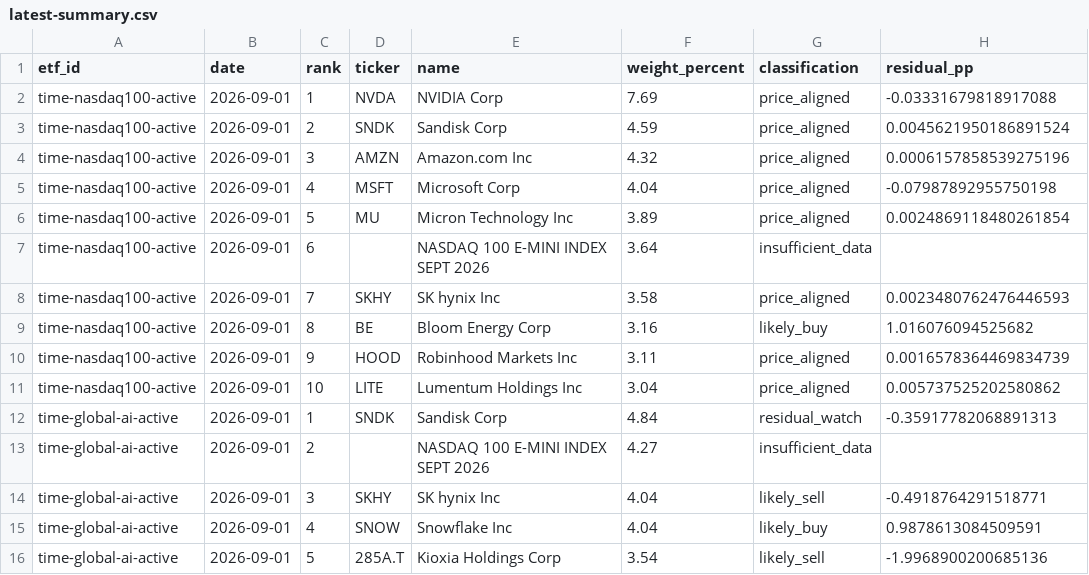
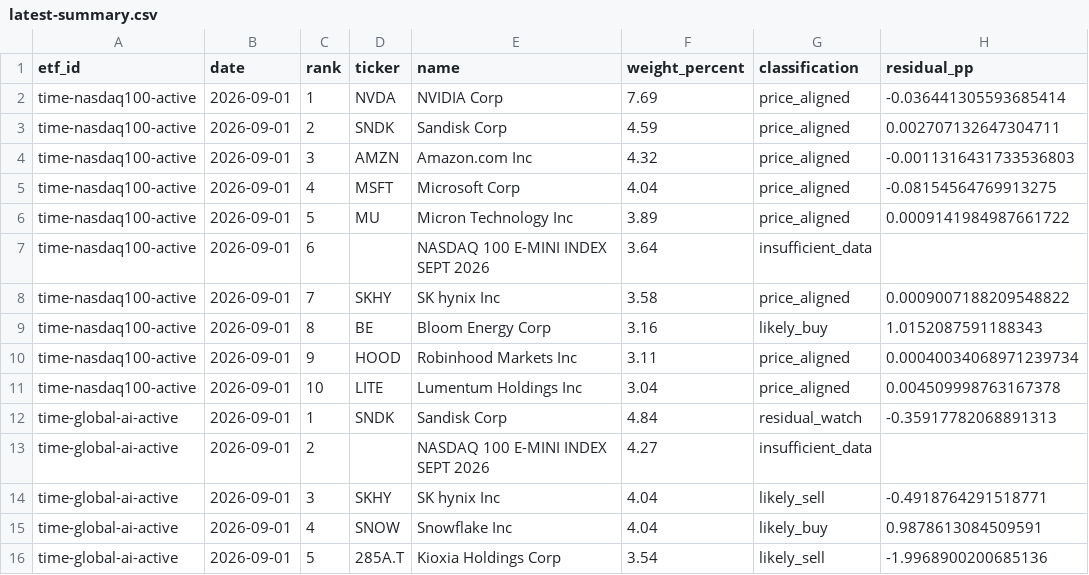
Before and after one commit to SonChangGi/etf-tracking, a CSV file: data/latest-summary.csv, drawn as a sheet; only a part is shown.

```diff
--- a/data/latest-summary.csv
+++ b/data/latest-summary.csv
@@ -1,12 +1,12 @@
 etf_id,date,rank,ticker,name,weight_percent,classification,residual_pp
-time-nasdaq100-active,2026-09-01,1,NVDA,NVIDIA Corp,7.69,price_aligned,-0.03331679818917088
-time-nasdaq100-active,2026-09-01,2,SNDK,Sandisk Corp,4.59,price_aligned,0.0045621950186891524
-time-nasdaq100-active,2026-09-01,3,AMZN,Amazon.com Inc,4.32,price_aligned,0.0006157858539275196
-time-nasdaq100-active,2026-09-01,4,MSFT,Microsoft Corp,4.04,price_aligned,-0.07987892955750198
-time-nasdaq100-active,2026-09-01,5,MU,Micron Technology Inc,3.89,price_aligned,0.0024869118480261854
+time-nasdaq100-active,2026-09-01,1,NVDA,NVIDIA Corp,7.69,price_aligned,-0.036441305593685414
+time-nasdaq100-active,2026-09-01,2,SNDK,Sandisk Corp,4.59,price_aligned,0.002707132647304711
+time-nasdaq100-active,2026-09-01,3,AMZN,Amazon.com Inc,4.32,price_aligned,-0.0011316431733536803
+time-nasdaq100-active,2026-09-01,4,MSFT,Microsoft Corp,4.04,price_aligned,-0.08154564769913275
+time-nasdaq100-active,2026-09-01,5,MU,Micron Technology Inc,3.89,price_aligned,0.0009141984987661722
 time-nasdaq100-active,2026-09-01,6,,NASDAQ 100 E-MINI INDEX SEPT 2026,3.64,insufficient_data,
-time-nasdaq100-active,2026-09-01,7,SKHY,SK hynix Inc,3.58,price_aligned,0.0023480762476446593
-time-nasdaq100-active,2026-09-01,8,BE,Bloom Energy Corp,3.16,likely_buy,1.016076094525682
-time-nasdaq100-active,2026-09-01,9,HOOD,Robinhood Markets Inc,3.11,price_aligned,0.0016578364469834739
-time-nasdaq100-active,2026-09-01,10,LITE,Lumentum Holdings Inc,3.04,price_aligned,0.005737525202580862
+time-nasdaq100-active,2026-09-01,7,SKHY,SK hynix Inc,3.58,price_aligned,0.0009007188209548822
+time-nasdaq100-active,2026-09-01,8,BE,Bloom Energy Corp,3.16,likely_buy,1.0152087591188343
+time-nasdaq100-active,2026-09-01,9,HOOD,Robinhood Markets Inc,3.11,price_aligned,0.00040034068971239734
+time-nasdaq100-active,2026-09-01,10,LITE,Lumentum Holdings Inc,3.04,price_aligned,0.004509998763167378
 time-global-ai-active,2026-09-01,1,SNDK,Sandisk Corp,4.84,residual_watch,-0.35917782068891313
```
Also changed, not shown: 9 other files.
